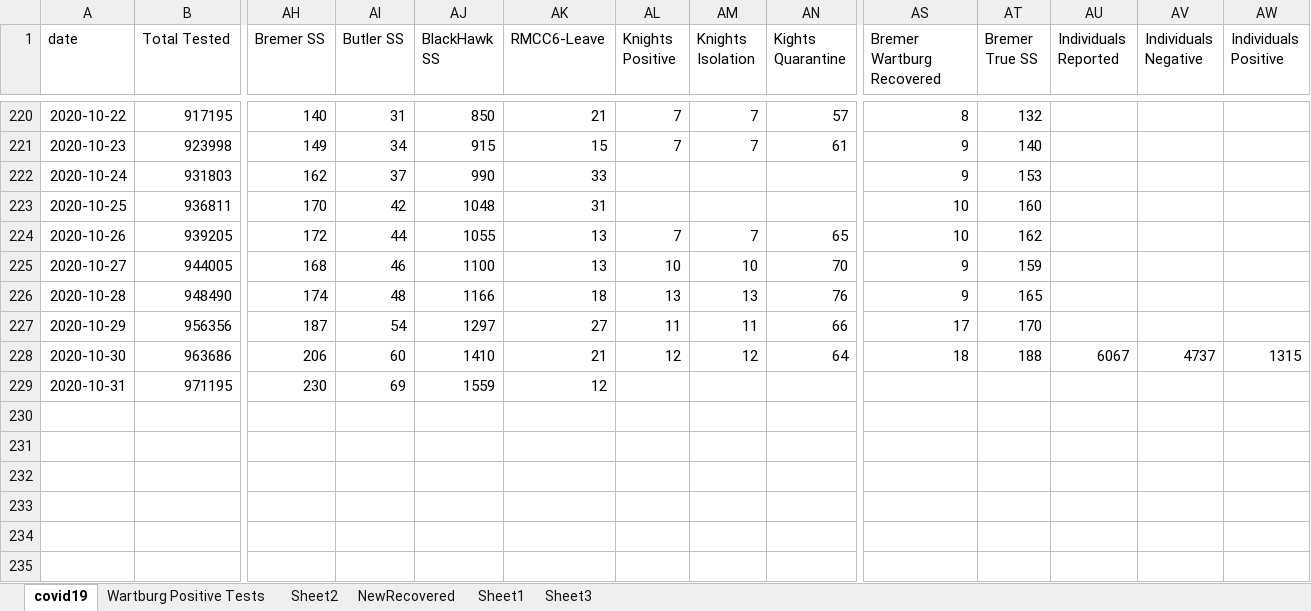
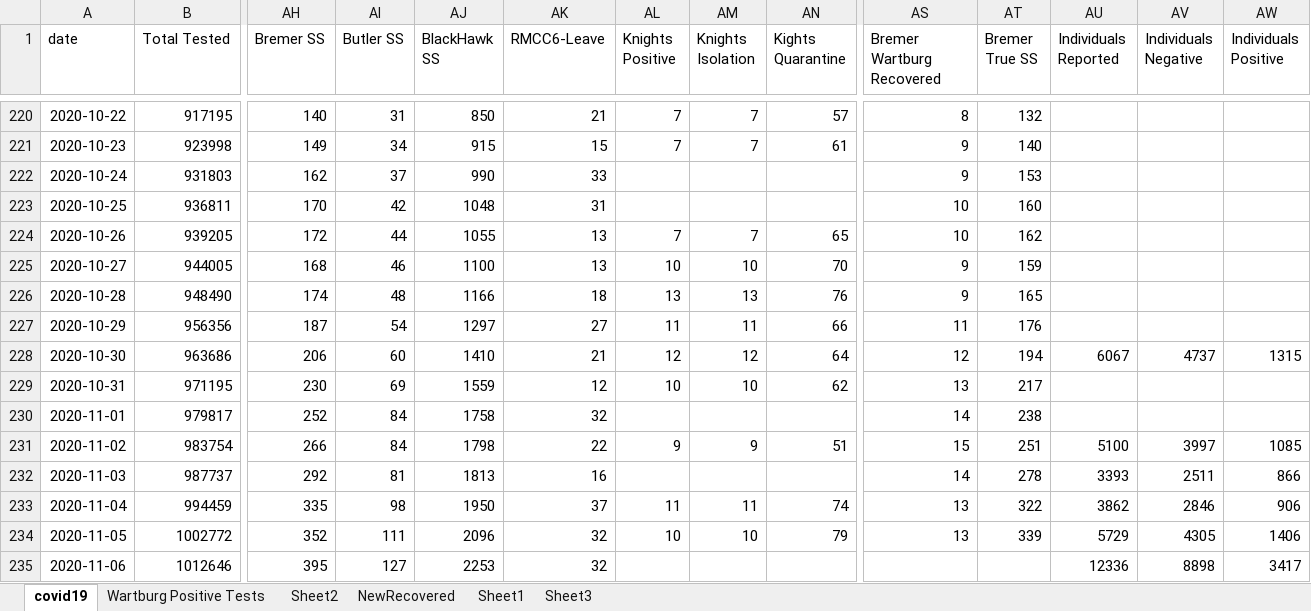
Before and after one commit to mbirgen/COVID19, an Excel workbook: covid19.xlsx, sheet covid19, drawn as a sheet; only a part is shown, gaps mark what is left out; values as stored, in another font and other column widths than the file's, no borders; conditional formats not drawn; rows hold the shown columns only; the diff names each change by its address in the sheet, - before the commit and + after, or states it on an @@ line.

Commit message:
11-06-2020 Data

```diff
--- a/covid19.xlsx (sheet covid19)
+++ b/covid19.xlsx (sheet covid19)
-AS227 (Bremer Wartburg Recovered): 17
+AS227 (Bremer Wartburg Recovered): 11
-AT227 (Bremer True SS): 170
+AT227 (Bremer True SS): 176
-AS228 (Bremer Wartburg Recovered): 18
+AS228 (Bremer Wartburg Recovered): 12
-AT228 (Bremer True SS): 188
+AT228 (Bremer True SS): 194
-AL229 (Knights Positive): (empty)
+AL229 (Knights Positive): 10
-AM229 (Knights Isolation): (empty)
+AM229 (Knights Isolation): 10
-AN229 (Kights Quarantine): (empty)
+AN229 (Kights Quarantine): 62
-AS229 (Bremer Wartburg Recovered): (empty)
+AS229 (Bremer Wartburg Recovered): 13
-AT229 (Bremer True SS): (empty)
+AT229 (Bremer True SS): 217
+row 230: 2020-11-01 | 979817 | 252 | 84 | 1758 | 32 |  |  |  | 14 | 238
+row 231: 2020-11-02 | 983754 | 266 | 84 | 1798 | 22 | 9 | 9 | 51 | 15 | 251 | 5100 | 3997 | 1085
+row 232: 2020-11-03 | 987737 | 292 | 81 | 1813 | 16 |  |  |  | 14 | 278 | 3393 | 2511 | 866
+row 233: 2020-11-04 | 994459 | 335 | 98 | 1950 | 37 | 11 | 11 | 74 | 13 | 322 | 3862 | 2846 | 906
+row 234: 2020-11-05 | 1002772 | 352 | 111 | 2096 | 32 | 10 | 10 | 79 | 13 | 339 | 5729 | 4305 | 1406
+row 235: 2020-11-06 | 1012646 | 395 | 127 | 2253 | 32 |  |  |  |  |  | 12336 | 8898 | 3417
```
Also changed, not shown: sheet Wartburg Positive Tests, sheet Sheet2, 25 other files.
